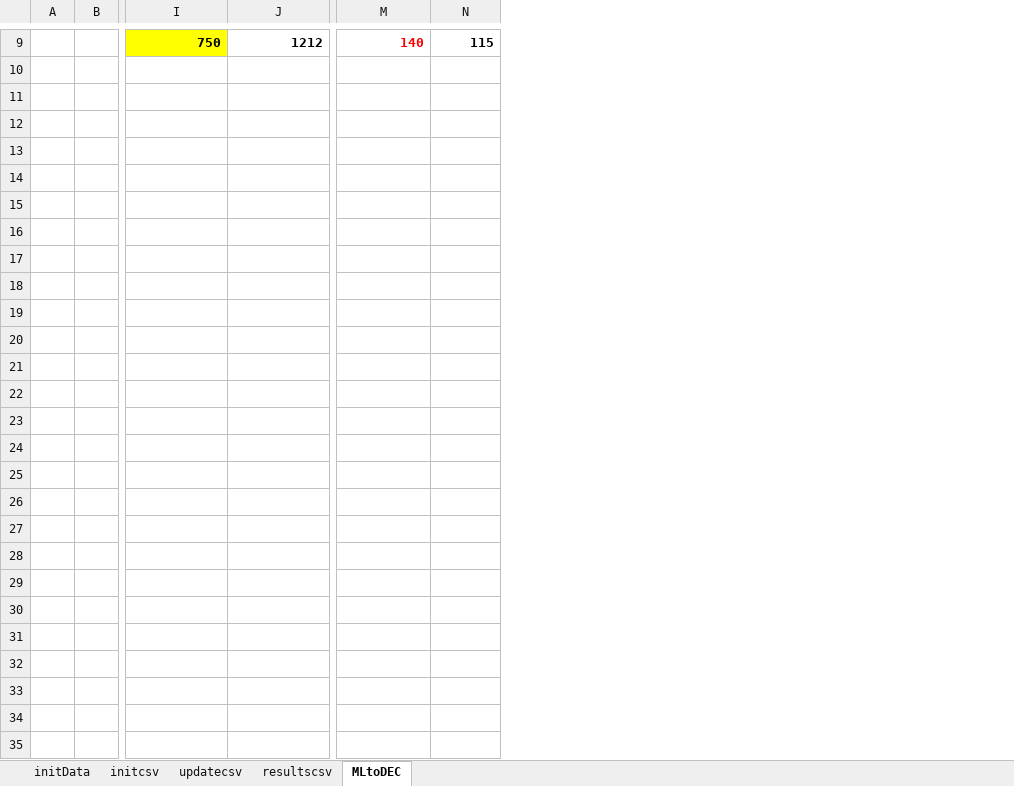
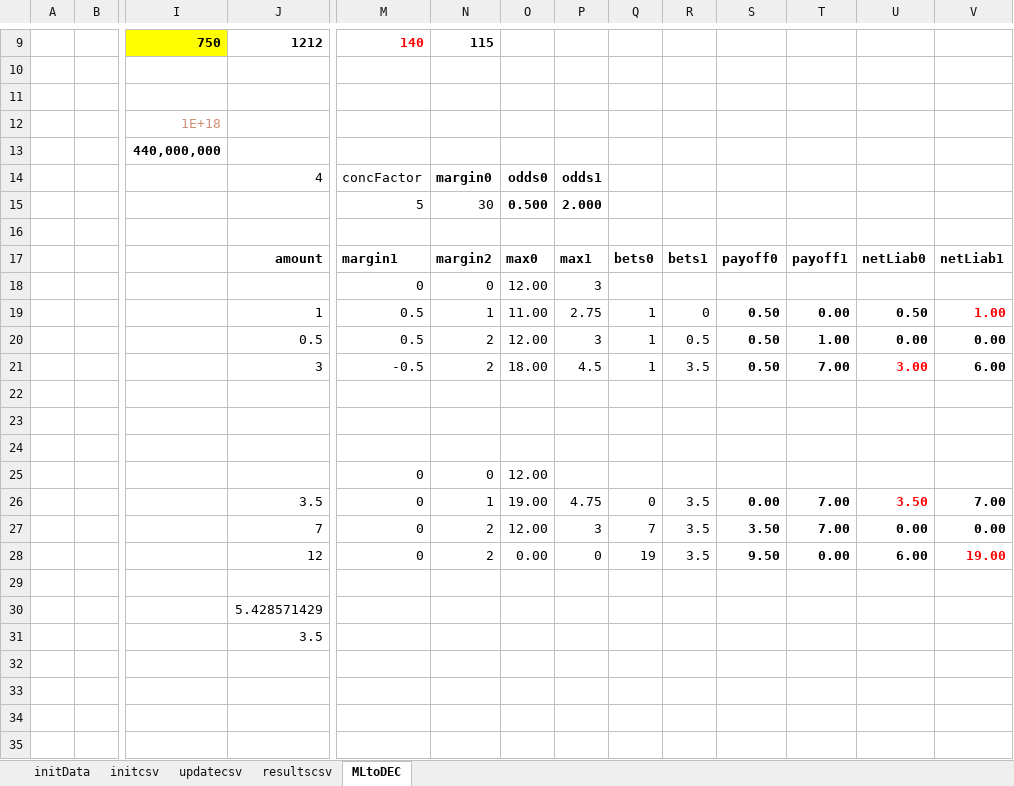
Before and after one commit to efalken/SportEth, an Excel workbook: docs/CreateSportEthInputs.xlsm, sheet MLtoDEC, drawn as a sheet; only a part is shown, gaps mark what is left out; values as stored, in another font and other column widths than the file's, no borders; removed rows and columns are numbered as before the commit, all else as after; rows hold the shown columns only; the diff covers the shown part only; the diff names each change by its address in the sheet, - before the commit and + after, or states it on an @@ line.

```diff
--- a/docs/CreateSportEthInputs.xlsm (sheet MLtoDEC)
+++ b/docs/CreateSportEthInputs.xlsm (sheet MLtoDEC)
+column O, row 15: 0.500; row 18: 12.00; row 25: 12.00
+column P, row 15: 2.000; row 18: 3
+column Q, empty
+column R, empty
+column S, empty
+column T, empty
+column U, empty
+column V, empty
-I12: (empty)
+I12: 1E+18
-I13: (empty)
+I13: 440,000,000
-row 14: (empty)
+row 14:  |  |  | 4 | concFactor | margin0 | odds0 | odds1
-M15: (empty)
+M15: 5
-N15: (empty)
+N15: 30
-row 17: (empty)
+row 17:  |  |  | amount | margin1 | margin2 | max0 | max1 | bets0 | bets1 | payoff0 | payoff1 | netLiab0 | netLiab1
-M18: (empty)
+M18: 0
-N18: (empty)
+N18: 0
-row 19: (empty)
-row 20: (empty)
-row 21: (empty)
+row 19:  |  |  | 1 | 0.5 | 1 | 11.00 | 2.75 | 1 | 0 | 0.50 | 0.00 | 0.50 | 1.00
+row 20:  |  |  | 0.5 | 0.5 | 2 | 12.00 | 3 | 1 | 0.5 | 0.50 | 1.00 | 0.00 | 0.00
+row 21:  |  |  | 3 | -0.5 | 2 | 18.00 | 4.5 | 1 | 3.5 | 0.50 | 7.00 | 3.00 | 6.00
-M25: (empty)
+M25: 0
-N25: (empty)
+N25: 0
-row 26: (empty)
-row 27: (empty)
-row 28: (empty)
+row 26:  |  |  | 3.5 | 0 | 1 | 19.00 | 4.75 | 0 | 3.5 | 0.00 | 7.00 | 3.50 | 7.00
+row 27:  |  |  | 7 | 0 | 2 | 12.00 | 3 | 7 | 3.5 | 3.50 | 7.00 | 0.00 | 0.00
+row 28:  |  |  | 12 | 0 | 2 | 0.00 | 0 | 19 | 3.5 | 9.50 | 0.00 | 6.00 | 19.00
-J30: (empty)
+J30: 5.428571429
-J31: (empty)
+J31: 3.5
```
Also changed, not shown: 2 added rows and 2 removed rows elsewhere in this sheet, sheet initData, sheet initcsv, sheet updatecsv, formulas that keep their value, charts or pictures, docs/ContractTestsNew.xlsm, docs/faqs.xlsx, 15 other files.
